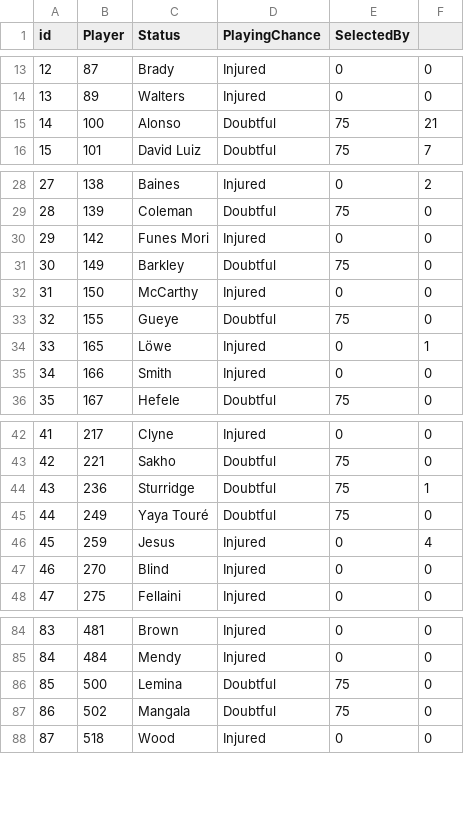
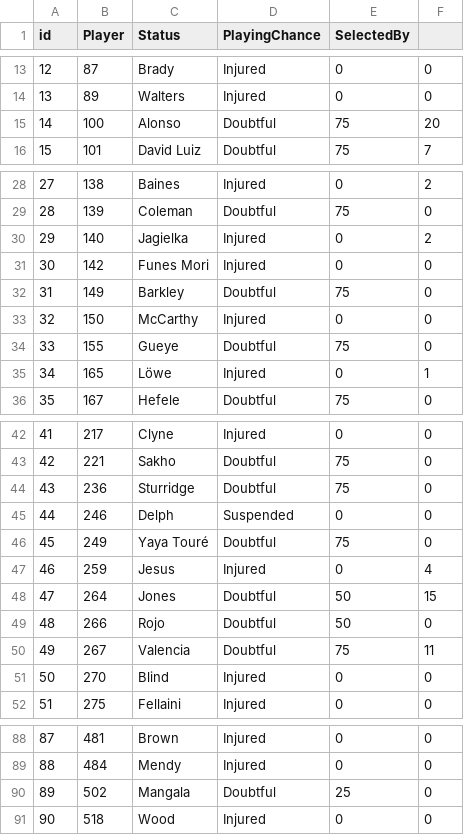
Before and after one commit to gpoudel/FPL-Analytics, a CSV file: fplBoardLive/data/injuryDF_yesterday.csv, drawn as a sheet; only a part is shown, gaps mark what is left out; removed rows and columns are numbered as before the commit, all else as after; the diff names each change by its address in the sheet, - before the commit and + after, or states it on an @@ line.

```diff
--- a/fplBoardLive/data/injuryDF_yesterday.csv
+++ b/fplBoardLive/data/injuryDF_yesterday.csv
-F15: 21
+F15: 20
+row 30: 29 | 140 | Jagielka | Injured | 0 | 2
@@ column A (id) renumbered from row 31 down @@
-row 35: 34 | 166 | Smith | Injured | 0 | 0
-F44: 1
+F44: 0
+row 45: 44 | 246 | Delph | Suspended | 0 | 0
+row 48: 47 | 264 | Jones | Doubtful | 50 | 15
+row 49: 48 | 266 | Rojo | Doubtful | 50 | 0
+row 50: 49 | 267 | Valencia | Doubtful | 75 | 11
-row 86: 85 | 500 | Lemina | Doubtful | 75 | 0
-E90 (SelectedBy): 75
+E90 (SelectedBy): 25
```
Also changed, not shown: fplBoardLive/data/DailyPriceUpdate.csv, 17 other files.
